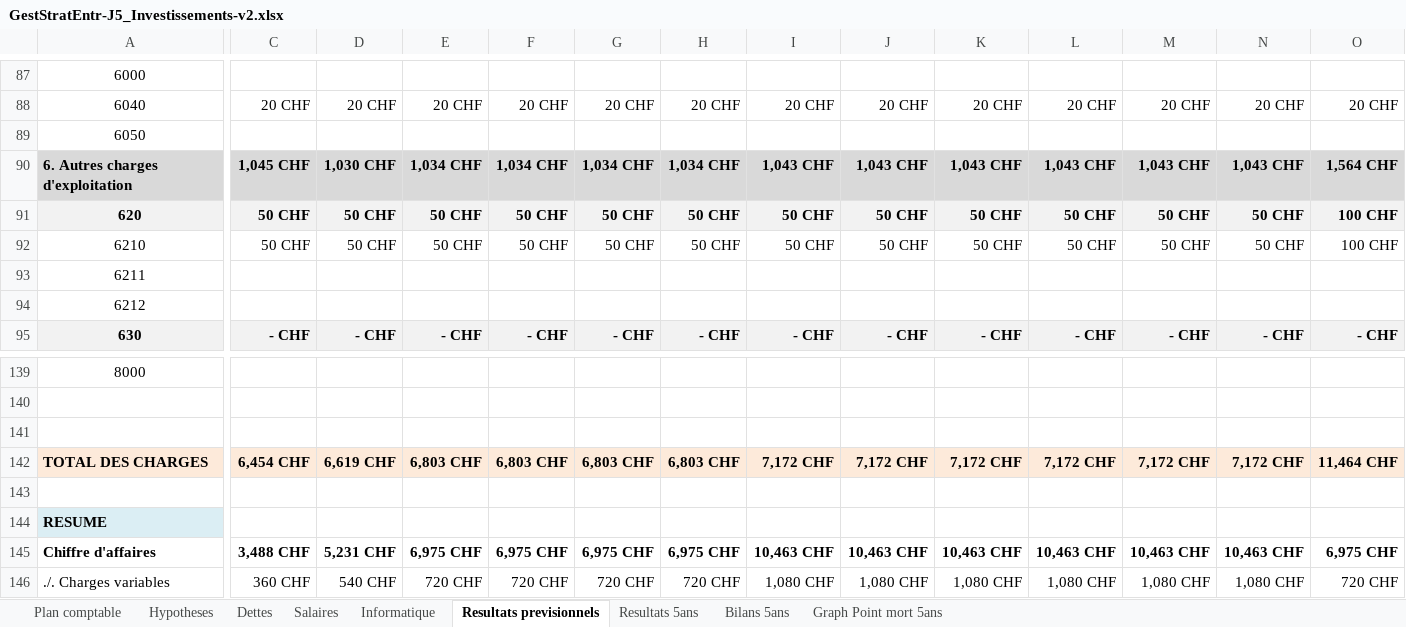
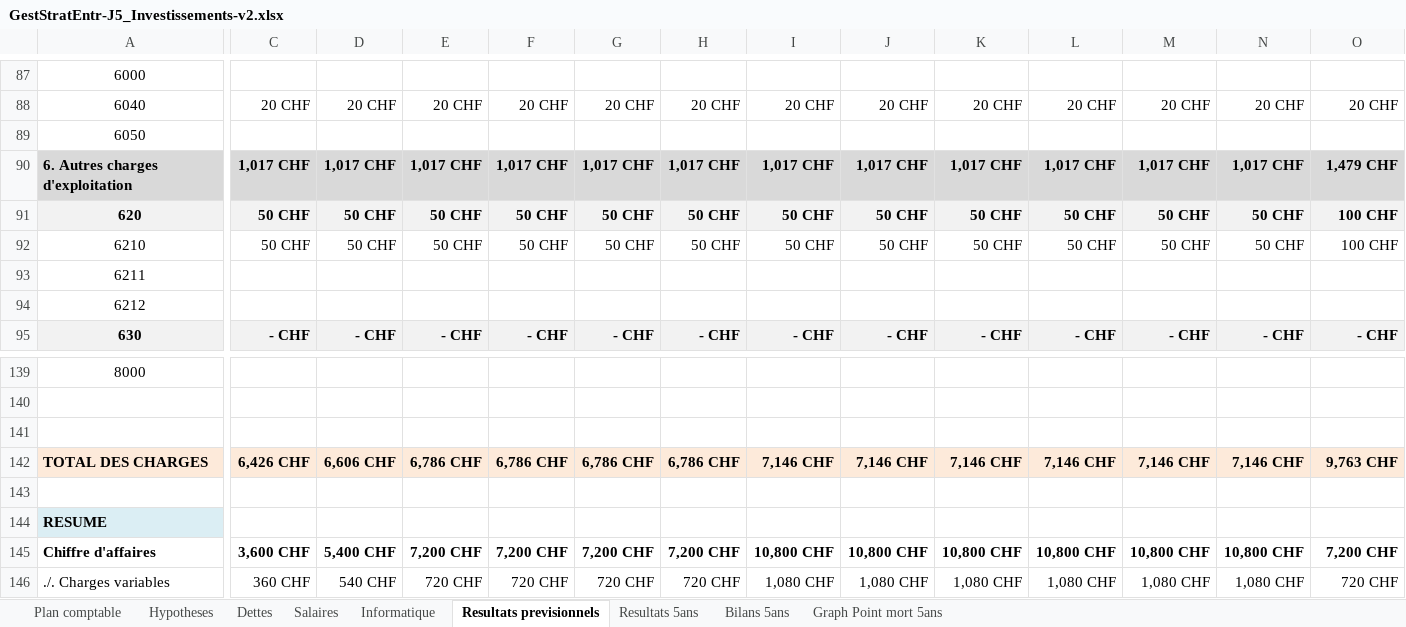
Before and after one commit to joelschaer/GET_Projet_Bonbons, an Excel workbook: GestStratEntr-J5_Investissements-v2.xlsx, sheet Resultats previsionnels, drawn as a sheet; only a part is shown, gaps mark what is left out; values as stored, in another font and other column widths than the file's, no borders; charts and pictures and conditional formats not drawn; the diff covers the shown part only; the diff names each change by its address in the sheet, - before the commit and + after, or states it on an @@ line.

```diff
--- a/GestStratEntr-J5_Investissements-v2.xlsx (sheet Resultats previsionnels)
+++ b/GestStratEntr-J5_Investissements-v2.xlsx (sheet Resultats previsionnels)
-C90: 1,045 CHF
+C90: 1,017 CHF
-D90: 1,030 CHF
+D90: 1,017 CHF
-E90: 1,034 CHF
+E90: 1,017 CHF
-F90: 1,034 CHF
+F90: 1,017 CHF
-G90: 1,034 CHF
+G90: 1,017 CHF
-H90: 1,034 CHF
+H90: 1,017 CHF
-I90: 1,043 CHF
+I90: 1,017 CHF
-J90: 1,043 CHF
+J90: 1,017 CHF
-K90: 1,043 CHF
+K90: 1,017 CHF
-L90: 1,043 CHF
+L90: 1,017 CHF
-M90: 1,043 CHF
+M90: 1,017 CHF
-N90: 1,043 CHF
+N90: 1,017 CHF
-O90: 1,564 CHF
+O90: 1,479 CHF
-C142: 6,454 CHF
+C142: 6,426 CHF
-D142: 6,619 CHF
+D142: 6,606 CHF
-E142: 6,803 CHF
+E142: 6,786 CHF
-F142: 6,803 CHF
+F142: 6,786 CHF
-G142: 6,803 CHF
+G142: 6,786 CHF
-H142: 6,803 CHF
+H142: 6,786 CHF
-I142: 7,172 CHF
+I142: 7,146 CHF
-J142: 7,172 CHF
+J142: 7,146 CHF
-K142: 7,172 CHF
+K142: 7,146 CHF
-L142: 7,172 CHF
+L142: 7,146 CHF
-M142: 7,172 CHF
+M142: 7,146 CHF
-N142: 7,172 CHF
+N142: 7,146 CHF
-O142: 11,464 CHF
+O142: 9,763 CHF
-C145: 3,488 CHF
+C145: 3,600 CHF
-D145: 5,231 CHF
+D145: 5,400 CHF
-E145: 6,975 CHF
+E145: 7,200 CHF
-F145: 6,975 CHF
+F145: 7,200 CHF
-G145: 6,975 CHF
+G145: 7,200 CHF
-H145: 6,975 CHF
+H145: 7,200 CHF
-I145: 10,463 CHF
+I145: 10,800 CHF
-J145: 10,463 CHF
+J145: 10,800 CHF
-K145: 10,463 CHF
+K145: 10,800 CHF
-L145: 10,463 CHF
+L145: 10,800 CHF
-M145: 10,463 CHF
+M145: 10,800 CHF
-N145: 10,463 CHF
+N145: 10,800 CHF
-O145: 6,975 CHF
+O145: 7,200 CHF
```
Also changed, not shown: 4 added rows, 4 removed rows and 1126 edited cells elsewhere in this sheet, sheet Salaires, sheet Resultats 5ans, sheet Bilans 5ans, sheet Hypotheses, charts or pictures, 1 other file.
